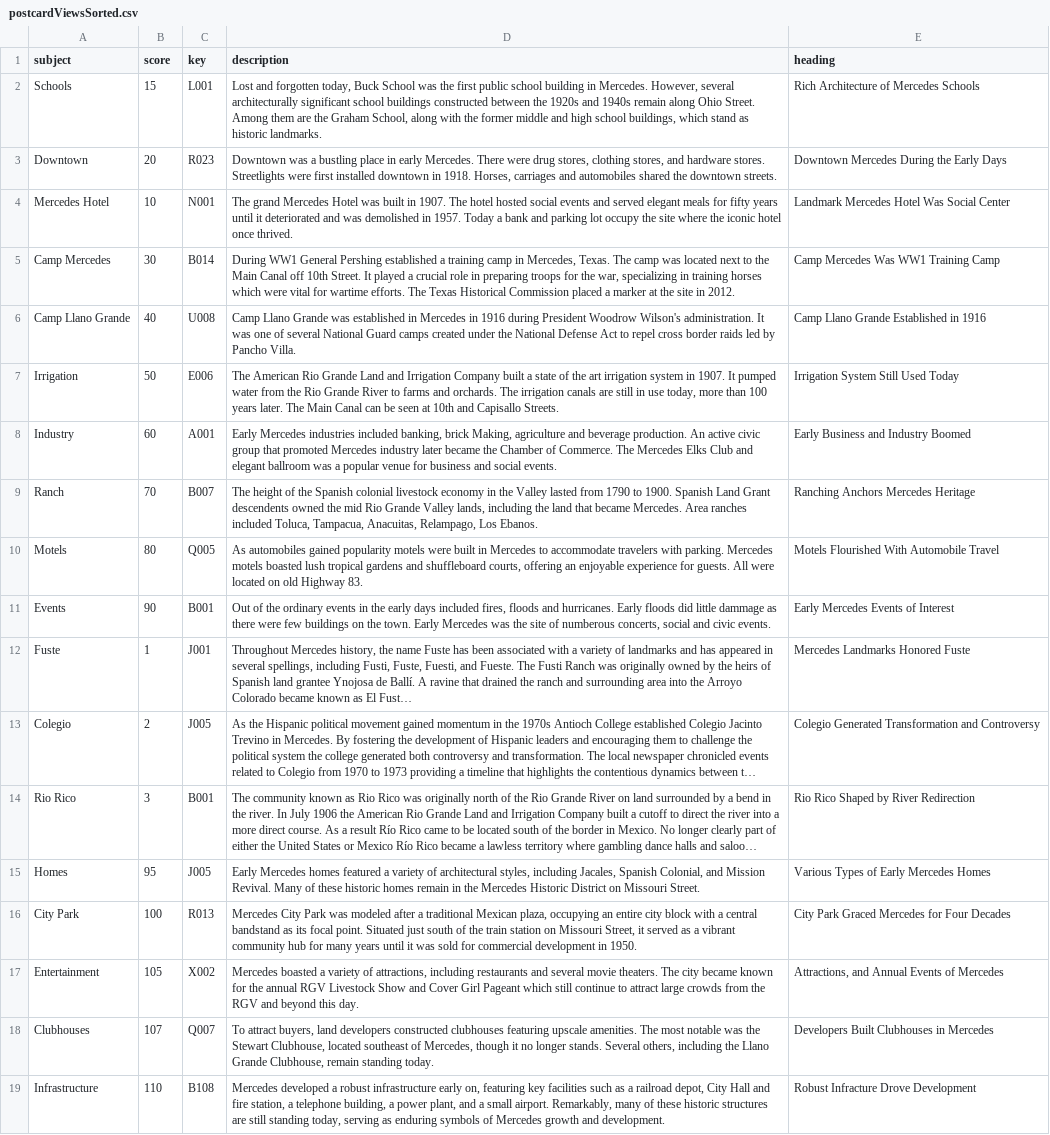
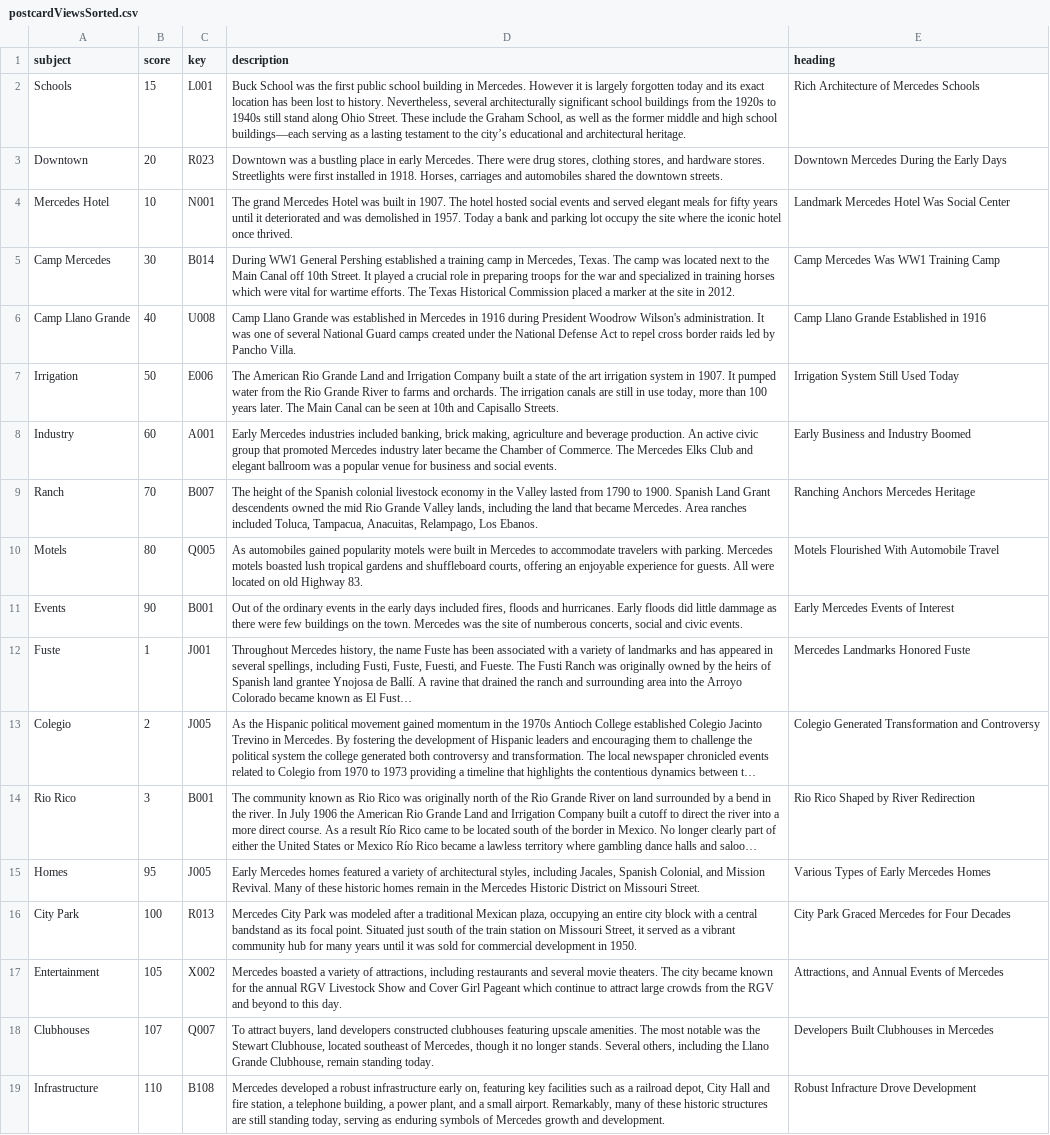
Before and after one commit to ljstonetx/ljstonetx.github.io, a CSV file: postcardViewsSorted.csv, drawn as a sheet; only a part is shown; long unchanged cells end in …; the diff names each change by its address in the sheet, - before the commit and + after, or states it on an @@ line.

```diff
--- a/postcardViewsSorted.csv
+++ b/postcardViewsSorted.csv
-D2 (description): Lost and forgotten today, Buck School was the first public school building in Mercedes. However, several architecturally significant school buildings constructed between the 1920s and 1940s remain along Ohio Street. Among them are the Graham School, along with the former middle and high school buildings, which stand as historic landmarks.
+D2 (description): Buck School was the first public school building in Mercedes. However it is largely forgotten today and its exact location has been lost to history. Nevertheless, several architecturally significant school buildings from the 1920s to 1940s still stand along Ohio Street. These include the Graham School, as well as the former middle and high school buildings—each serving as a lasting testament to the city’s educational and architectural heritage.
-D3 (description): …first installed downtown in 1918.…
+D3 (description): …first installed in 1918.…
-D5 (description): …for the war, specializing in training…
+D5 (description): …for the war and specialized in training…
-D8 (description): …banking, brick Making, agriculture and…
+D8 (description): …banking, brick making, agriculture and…
-D11 (description): …the town. Early Mercedes was…
+D11 (description): …the town. Mercedes was…
-D17 (description): …Pageant which still continue to attract large crowds from the RGV and beyond this day.
+D17 (description): …Pageant which continue to attract large crowds from the RGV and beyond to this day.
```
Also changed, not shown: 7 other files.
